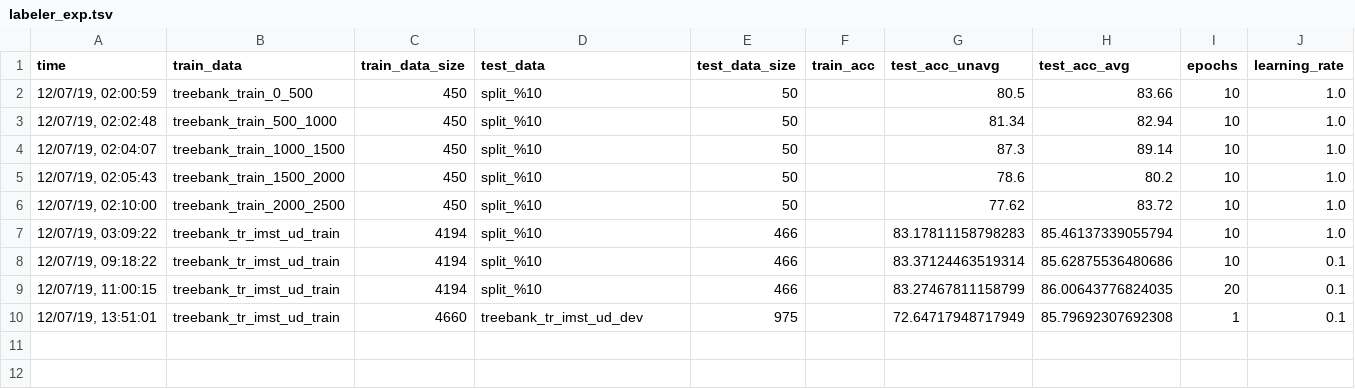
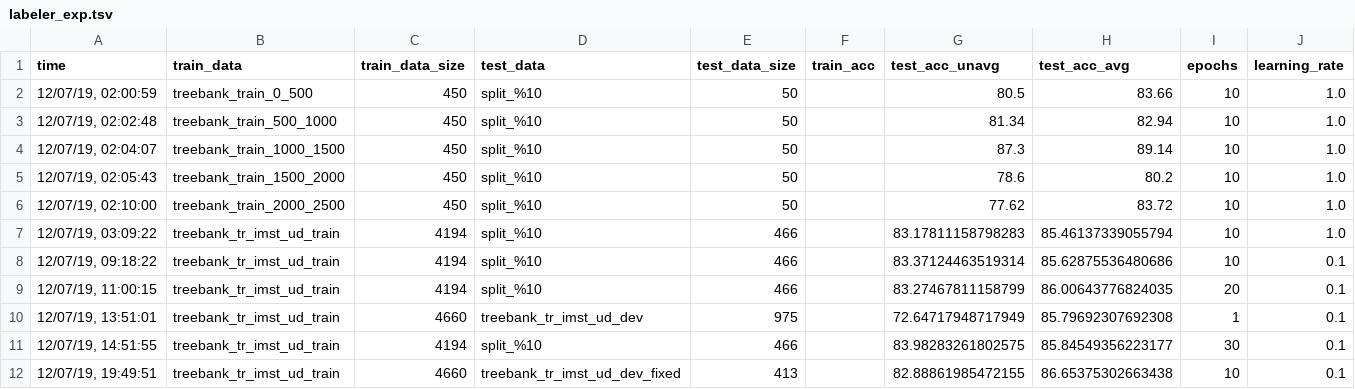
Before and after one commit to TolgaKayadelen/Neural_MSTParser, a TSV file: model/experiments/labeler_exp.tsv, drawn as a sheet.

```diff
--- a/model/experiments/labeler_exp.tsv
+++ b/model/experiments/labeler_exp.tsv
@@ -10 +10,3 @@ time	train_data	train_data_size	test_data	test_data_size	train_acc	test_acc_unav
 12/07/19, 13:51:01	treebank_tr_imst_ud_train	4660	treebank_tr_imst_ud_dev	975		72.64717948717949	85.79692307692308	1	0.1
+12/07/19, 14:51:55	treebank_tr_imst_ud_train	4194	split_%10	466		83.98283261802575	85.84549356223177	30	0.1
+12/07/19, 19:49:51	treebank_tr_imst_ud_train	4660	treebank_tr_imst_ud_dev_fixed	413		82.88861985472155	86.65375302663438	10	0.1
```
Also changed, not shown: 2 other files.
